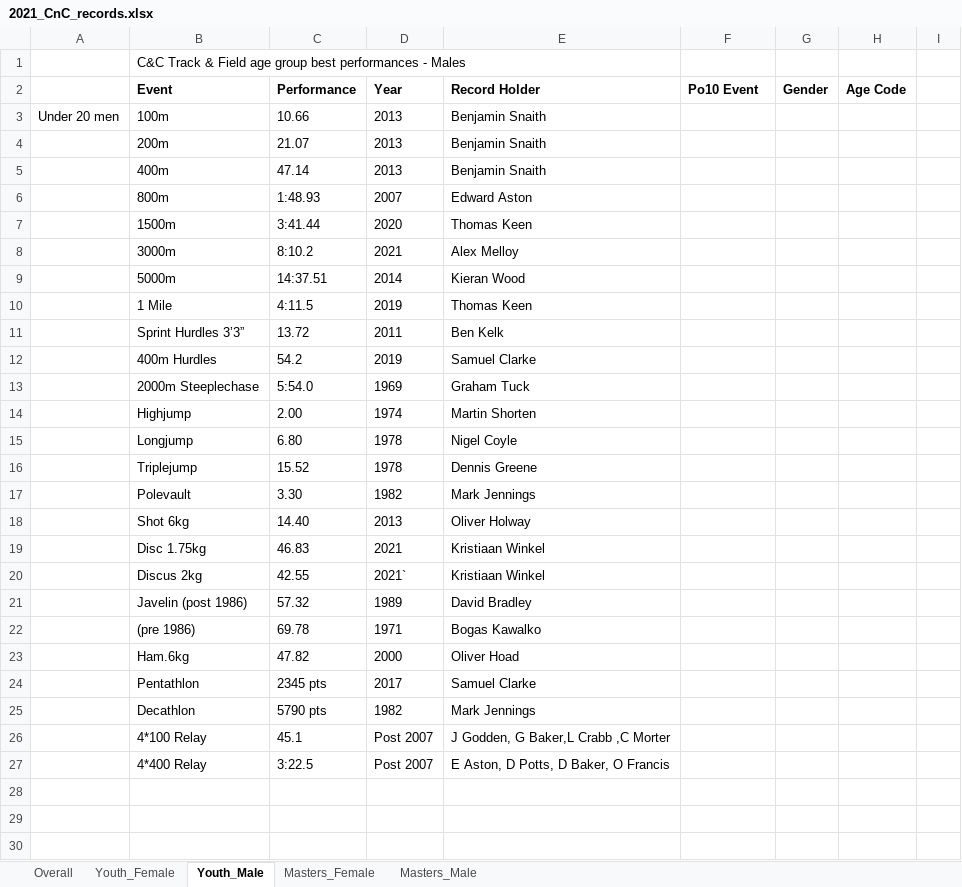
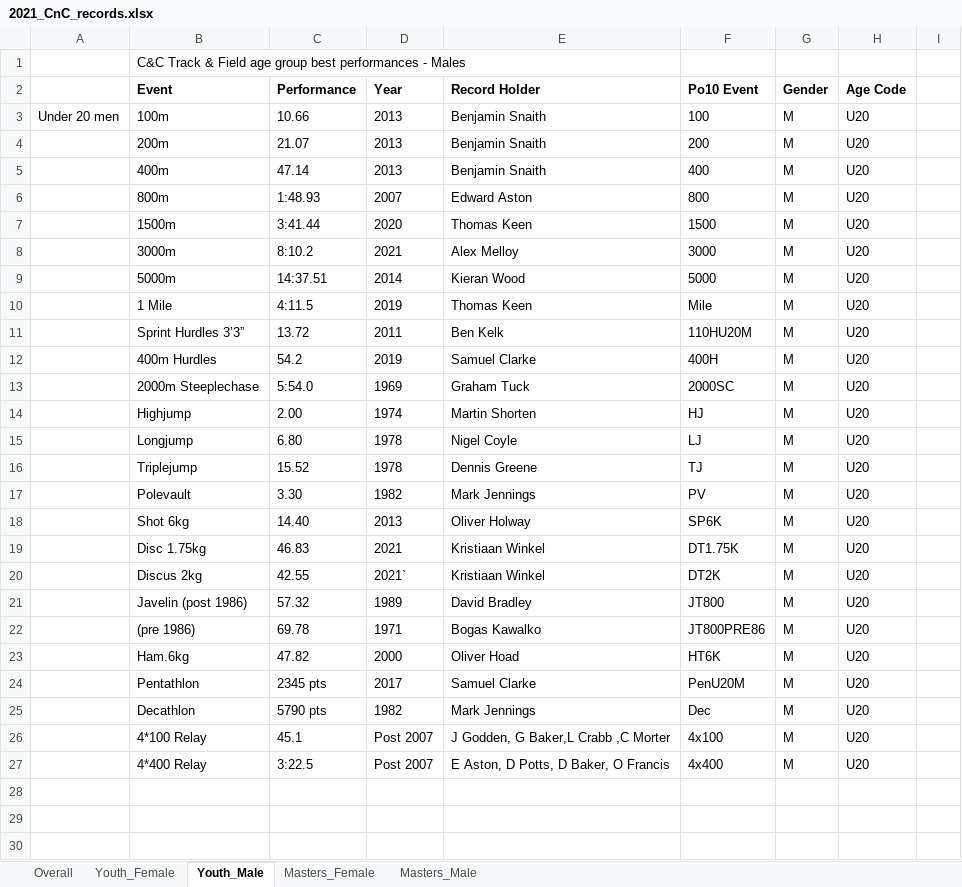
Before and after one commit to charlie-wartnaby/powerof10-tools, an Excel workbook: 2021_CnC_records.xlsx, sheet Youth_Male, drawn as a sheet; only a part is shown; values as stored, in another font and other column widths than the file's, no borders; the diff covers the shown part only; the diff names each change by its address in the sheet, - before the commit and + after, or states it on an @@ line.

```diff
--- a/2021_CnC_records.xlsx (sheet Youth_Male)
+++ b/2021_CnC_records.xlsx (sheet Youth_Male)
-F3 (Po10 Event): (empty)
+F3 (Po10 Event): 100
-G3:G27 (Gender): (empty)
+G3:G27 (Gender): M
-H3:H27 (Age Code): (empty)
+H3:H27 (Age Code): U20
-F4 (Po10 Event): (empty)
+F4 (Po10 Event): 200
-F5 (Po10 Event): (empty)
+F5 (Po10 Event): 400
-F6 (Po10 Event): (empty)
+F6 (Po10 Event): 800
-F7 (Po10 Event): (empty)
+F7 (Po10 Event): 1500
-F8 (Po10 Event): (empty)
+F8 (Po10 Event): 3000
-F9 (Po10 Event): (empty)
+F9 (Po10 Event): 5000
-F10 (Po10 Event): (empty)
+F10 (Po10 Event): Mile
-F11 (Po10 Event): (empty)
+F11 (Po10 Event): 110HU20M
-F12 (Po10 Event): (empty)
+F12 (Po10 Event): 400H
-F13 (Po10 Event): (empty)
+F13 (Po10 Event): 2000SC
-F14 (Po10 Event): (empty)
+F14 (Po10 Event): HJ
-F15 (Po10 Event): (empty)
+F15 (Po10 Event): LJ
-F16 (Po10 Event): (empty)
+F16 (Po10 Event): TJ
-F17 (Po10 Event): (empty)
+F17 (Po10 Event): PV
-F18 (Po10 Event): (empty)
+F18 (Po10 Event): SP6K
-F19 (Po10 Event): (empty)
+F19 (Po10 Event): DT1.75K
-F20 (Po10 Event): (empty)
+F20 (Po10 Event): DT2K
-F21 (Po10 Event): (empty)
+F21 (Po10 Event): JT800
-F22 (Po10 Event): (empty)
+F22 (Po10 Event): JT800PRE86
-F23 (Po10 Event): (empty)
+F23 (Po10 Event): HT6K
-F24 (Po10 Event): (empty)
+F24 (Po10 Event): PenU20M
-F25 (Po10 Event): (empty)
+F25 (Po10 Event): Dec
-F26 (Po10 Event): (empty)
+F26 (Po10 Event): 4x100
-F27 (Po10 Event): (empty)
+F27 (Po10 Event): 4x400
```
Also changed, not shown: 175 edited cells elsewhere in this sheet, sheet Masters_Female, sheet Masters_Male, sheet Youth_Female.
